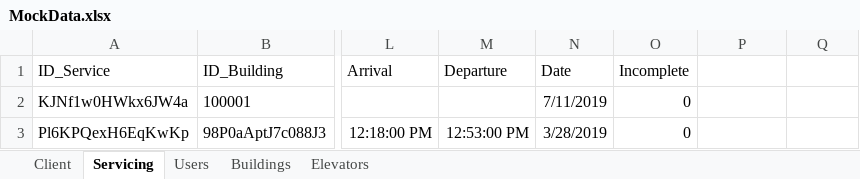
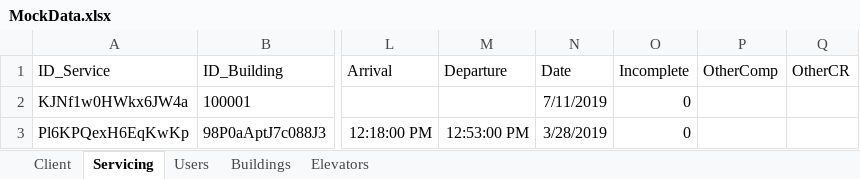
Before and after one commit to sanseveroj/Client-Elevator-App, an Excel workbook: MockData.xlsx, sheet Servicing, drawn as a sheet; only a part is shown, gaps mark what is left out; values as stored, in another font and other column widths than the file's, no borders; the diff names each change by its address in the sheet, - before the commit and + after, or states it on an @@ line.

Commit message:
other CR and other comp box addition(lots of bugs in this one)

```diff
--- a/MockData.xlsx (sheet Servicing)
+++ b/MockData.xlsx (sheet Servicing)
-P1: (empty)
+P1: OtherComp
-Q1: (empty)
+Q1: OtherCR
```
Also changed, not shown: 4 other files.
